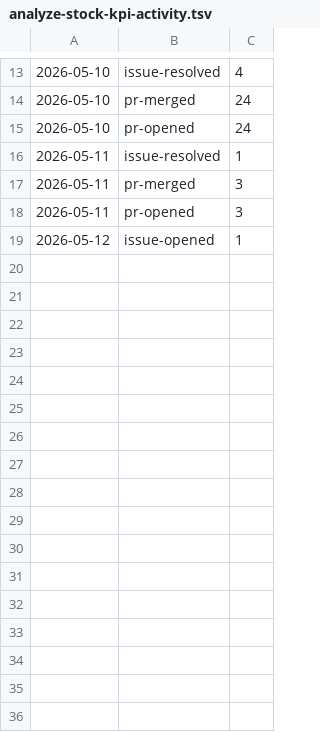
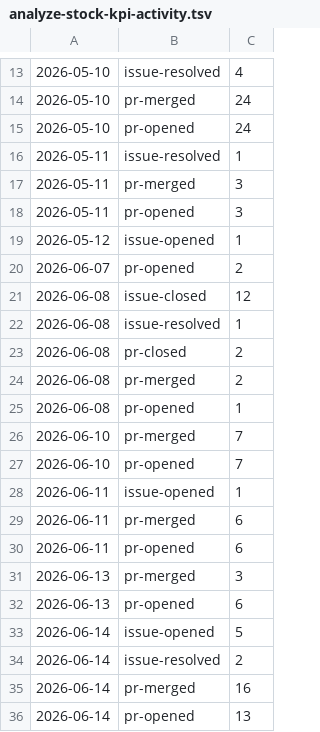
Before and after one commit to qte77/gha-arbitrary-repo-timeline, a TSV file: assets/qte77/analyze-stock-kpi-activity.tsv, drawn as a sheet; only a part is shown, gaps mark what is left out.

```diff
--- a/assets/qte77/analyze-stock-kpi-activity.tsv
+++ b/assets/qte77/analyze-stock-kpi-activity.tsv
@@ -19 +19,18 @@
 2026-05-12	issue-opened	1
+2026-06-07	pr-opened	2
+2026-06-08	issue-closed	12
+2026-06-08	issue-resolved	1
+2026-06-08	pr-closed	2
+2026-06-08	pr-merged	2
+2026-06-08	pr-opened	1
+2026-06-10	pr-merged	7
+2026-06-10	pr-opened	7
+2026-06-11	issue-opened	1
+2026-06-11	pr-merged	6
+2026-06-11	pr-opened	6
+2026-06-13	pr-merged	3
+2026-06-13	pr-opened	6
+2026-06-14	issue-opened	5
+2026-06-14	issue-resolved	2
+2026-06-14	pr-merged	16
+2026-06-14	pr-opened	13
```
Also changed, not shown: 2 other files.
